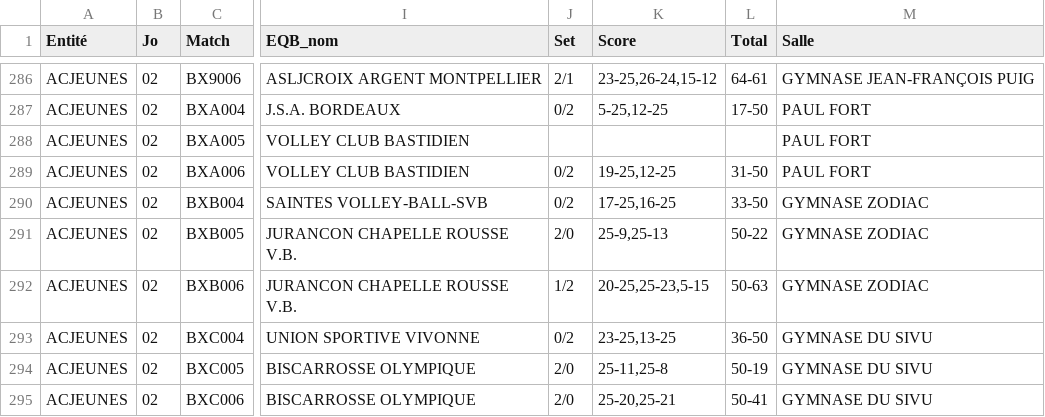
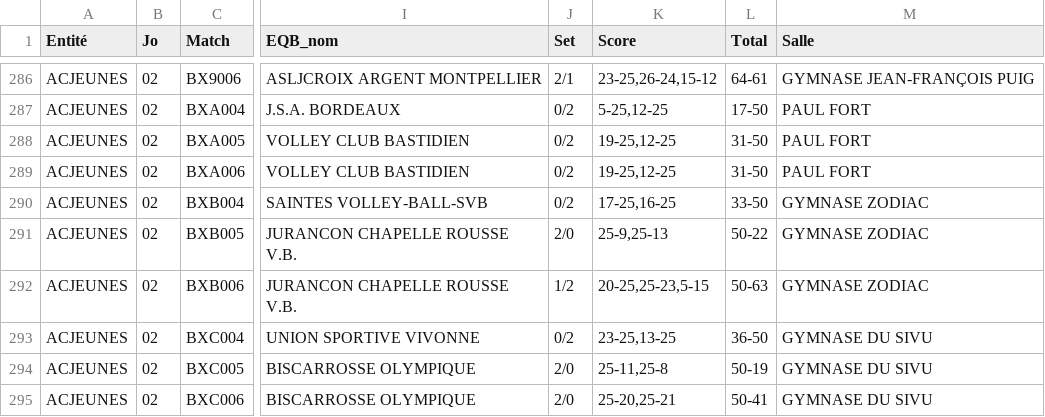
Before and after one commit to gillesdandrea/vb-stats, a CSV file: data/FFVB-2025-CDF-M13M.CSV, drawn as a sheet; only a part is shown, gaps mark what is left out; the diff names each change by its address in the sheet, - before the commit and + after, or states it on an @@ line.

```diff
--- a/data/FFVB-2025-CDF-M13M.CSV
+++ b/data/FFVB-2025-CDF-M13M.CSV
-J288 (Set): (empty)
+J288 (Set): 0/2
-K288 (Score): (empty)
+K288 (Score): 19-25,12-25
-L288 (Total): (empty)
+L288 (Total): 31-50
```
Also changed, not shown: data/FFVB-2025-CDF-M13F.CSV, 4 other files.
